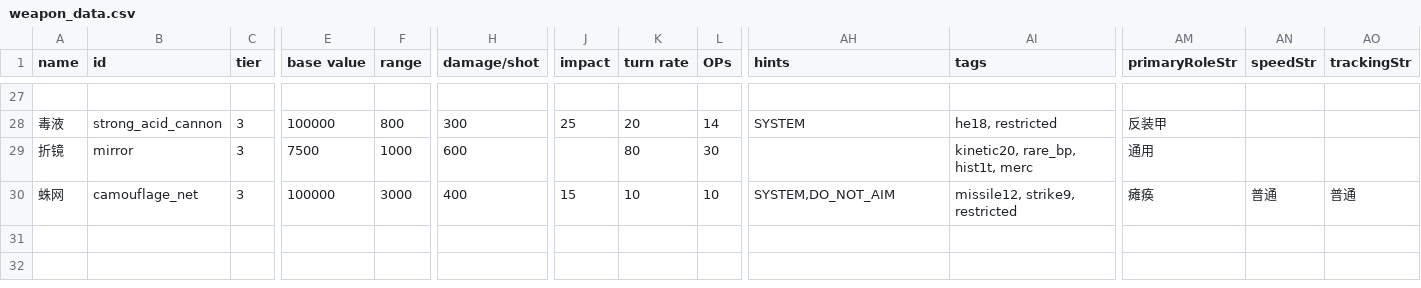
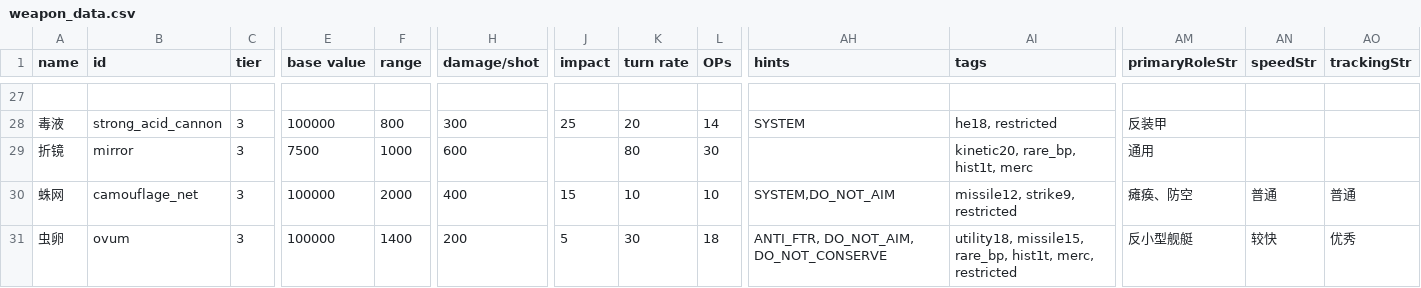
Before and after one commit to zyx547864023/MoreFun, a CSV file: data/weapons/weapon_data.csv, drawn as a sheet; only a part is shown, gaps mark what is left out; rows hold the shown columns only; the diff names each change by its address in the sheet, - before the commit and + after, or states it on an @@ line.

```diff
--- a/data/weapons/weapon_data.csv
+++ b/data/weapons/weapon_data.csv
-F30 (range): 3000
+F30 (range): 2000
-AM30 (primaryRoleStr): 瘫痪
+AM30 (primaryRoleStr): 瘫痪、防空
+row 31: 虫卵 | ovum | 3 | 100000 | 1400 | 200 | 5 | 30 | 18 | ANTI_FTR, DO_NOT_AIM, DO_NOT_CONSERVE | utility18, missile15, rare_bp, hist1t, merc, restricted | 反小型舰艇 | 较快 | 优秀
```
Also changed, not shown: data/hulls/ship_data.csv, data/shipsystems/ship_systems.csv, 12 other files.
